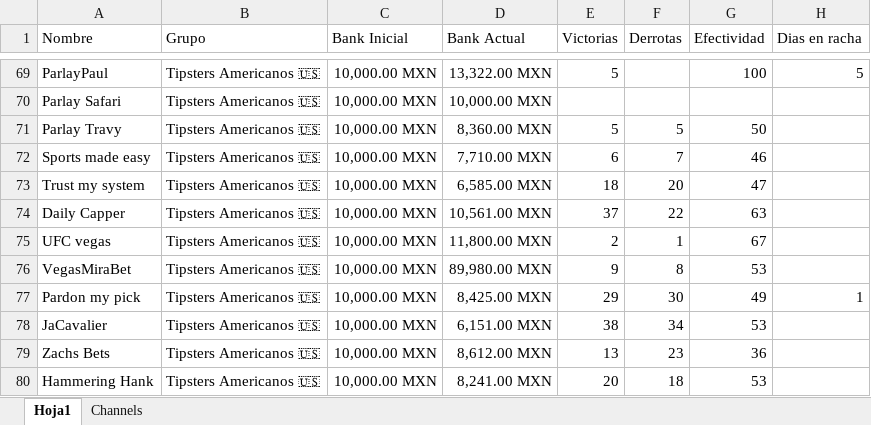
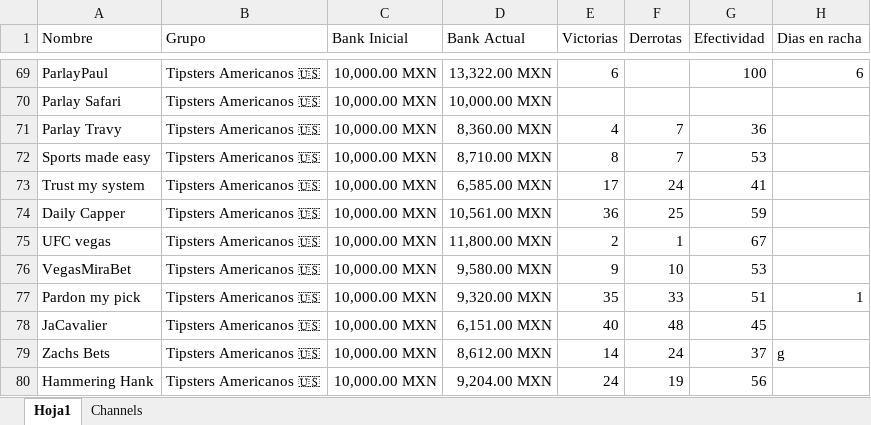
Before and after one commit to Askeladd369/TipstersBetsVIP, an Excel workbook: TipstersBet/excel tipstersbets.xlsx, sheet Hoja1, drawn as a sheet; only a part is shown, gaps mark what is left out; values as stored, in another font and other column widths than the file's, no borders; table styles not drawn; the diff covers the shown part only; the diff names each change by its address in the sheet, - before the commit and + after, or states it on an @@ line.

```diff
--- a/TipstersBet/excel tipstersbets.xlsx (sheet Hoja1)
+++ b/TipstersBet/excel tipstersbets.xlsx (sheet Hoja1)
-E69 (Victorias): 5
+E69 (Victorias): 6
-H69 (Dias en racha): 5
+H69 (Dias en racha): 6
-E71 (Victorias): 5
+E71 (Victorias): 4
-F71 (Derrotas): 5
+F71 (Derrotas): 7
-G71 (Efectividad): 50
+G71 (Efectividad): 36
-D72 (Bank Actual): 7,710.00 MXN
+D72 (Bank Actual): 8,710.00 MXN
-E72 (Victorias): 6
+E72 (Victorias): 8
-G72 (Efectividad): 46
+G72 (Efectividad): 53
-E73 (Victorias): 18
+E73 (Victorias): 17
-F73 (Derrotas): 20
+F73 (Derrotas): 24
-G73 (Efectividad): 47
+G73 (Efectividad): 41
-E74 (Victorias): 37
+E74 (Victorias): 36
-F74 (Derrotas): 22
+F74 (Derrotas): 25
-G74 (Efectividad): 63
+G74 (Efectividad): 59
-D76 (Bank Actual): 89,980.00 MXN
+D76 (Bank Actual): 9,580.00 MXN
-F76 (Derrotas): 8
+F76 (Derrotas): 10
-D77 (Bank Actual): 8,425.00 MXN
+D77 (Bank Actual): 9,320.00 MXN
-E77 (Victorias): 29
+E77 (Victorias): 35
-F77 (Derrotas): 30
+F77 (Derrotas): 33
-G77 (Efectividad): 49
+G77 (Efectividad): 51
-E78 (Victorias): 38
+E78 (Victorias): 40
-F78 (Derrotas): 34
+F78 (Derrotas): 48
-G78 (Efectividad): 53
+G78 (Efectividad): 45
-E79 (Victorias): 13
+E79 (Victorias): 14
-F79 (Derrotas): 23
+F79 (Derrotas): 24
-G79 (Efectividad): 36
+G79 (Efectividad): 37
-H79 (Dias en racha): (empty)
+H79 (Dias en racha): g
-D80 (Bank Actual): 8,241.00 MXN
+D80 (Bank Actual): 9,204.00 MXN
-E80 (Victorias): 20
+E80 (Victorias): 24
-F80 (Derrotas): 18
+F80 (Derrotas): 19
-G80 (Efectividad): 53
+G80 (Efectividad): 56
```
Also changed, not shown: 240 edited cells elsewhere in this sheet.
